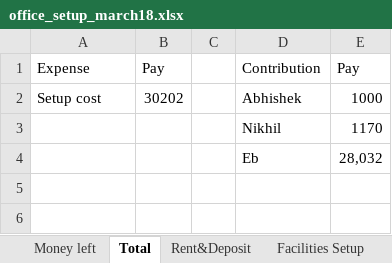
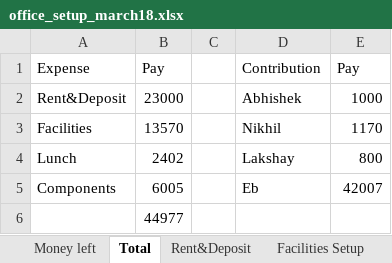
Before and after one commit to elecbits16/Accounts, an Excel workbook: office_setup_march18.xlsx, sheet Total, drawn as a sheet; values as stored, in another font and other column widths than the file's, no borders; removed rows and columns are numbered as before the commit, all else as after; the diff names each change by its address in the sheet, - before the commit and + after, or states it on an @@ line.

Commit message:
Office setup updated

```diff
--- a/office_setup_march18.xlsx (sheet Total)
+++ b/office_setup_march18.xlsx (sheet Total)
-A2: Setup cost
+A2: Rent&Deposit
-B2: 30202
+B2: 23000
-A3: (empty)
+A3: Facilities
-B3: (empty)
+B3: 13570
-row 4:  |  |  | Eb | 28,032
+row 4: Lunch | 2402 |  | Lakshay | 800
+row 5: Components | 6005 |  | Eb | 42007
+row 6:  | 44977
```
Also changed, not shown: sheet Money left, sheet Facilities Setup, sheet Lunch Expense, sheet Rent&Deposit, other sheet tabs, Customers+finance_revised.xlsx.
